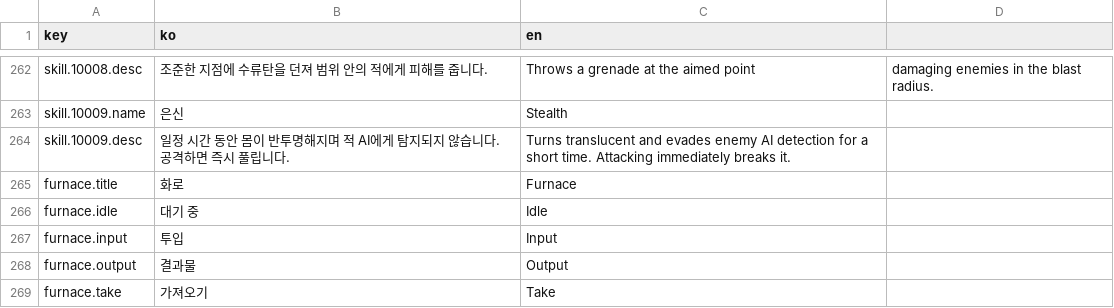
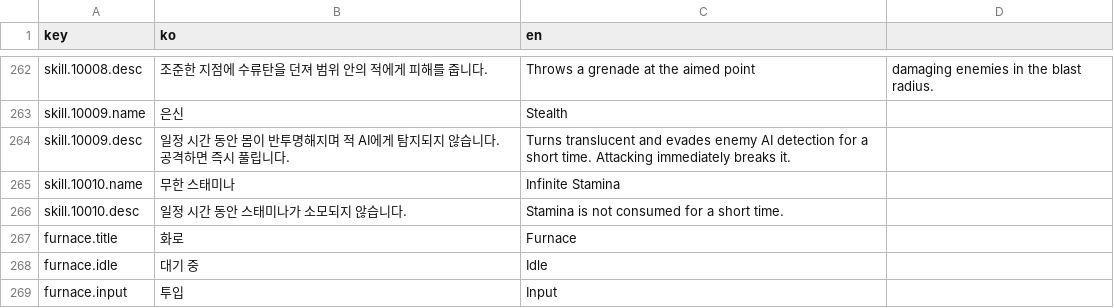
Before and after one commit to ksjgusdh123/PocoPoachers, a CSV file: PocoPoachers/DataTable/localization.csv, drawn as a sheet; only a part is shown, gaps mark what is left out; the shorter side is filled out with more unchanged rows; the diff names each change by its address in the sheet, - before the commit and + after, or states it on an @@ line.

Commit message:
무한 스태미나

```diff
--- a/PocoPoachers/DataTable/localization.csv
+++ b/PocoPoachers/DataTable/localization.csv
+row 265: skill.10010.name | 무한 스태미나 | Infinite Stamina
+row 266: skill.10010.desc | 일정 시간 동안 스태미나가 소모되지 않습니다. | Stamina is not consumed for a short time.
```
Also changed, not shown: PocoPoachers/DataTable/player_skill.csv, 7 other files.
